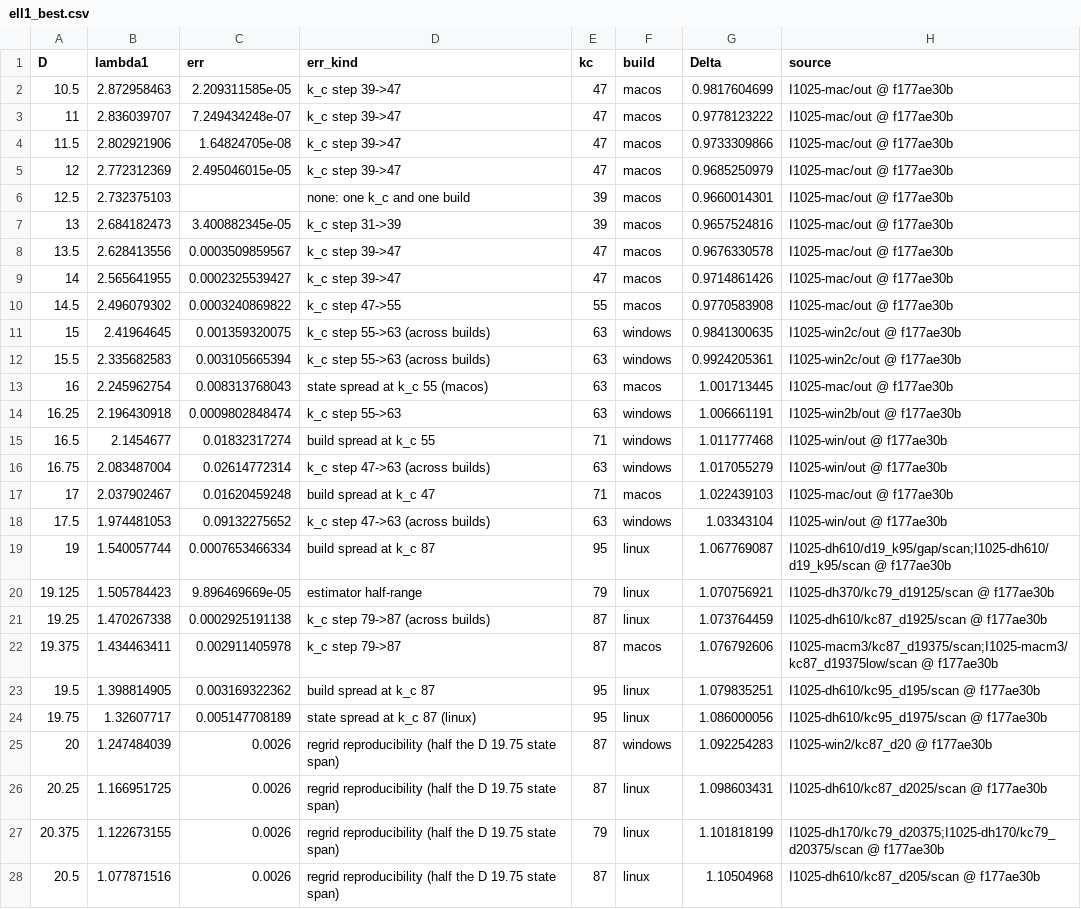
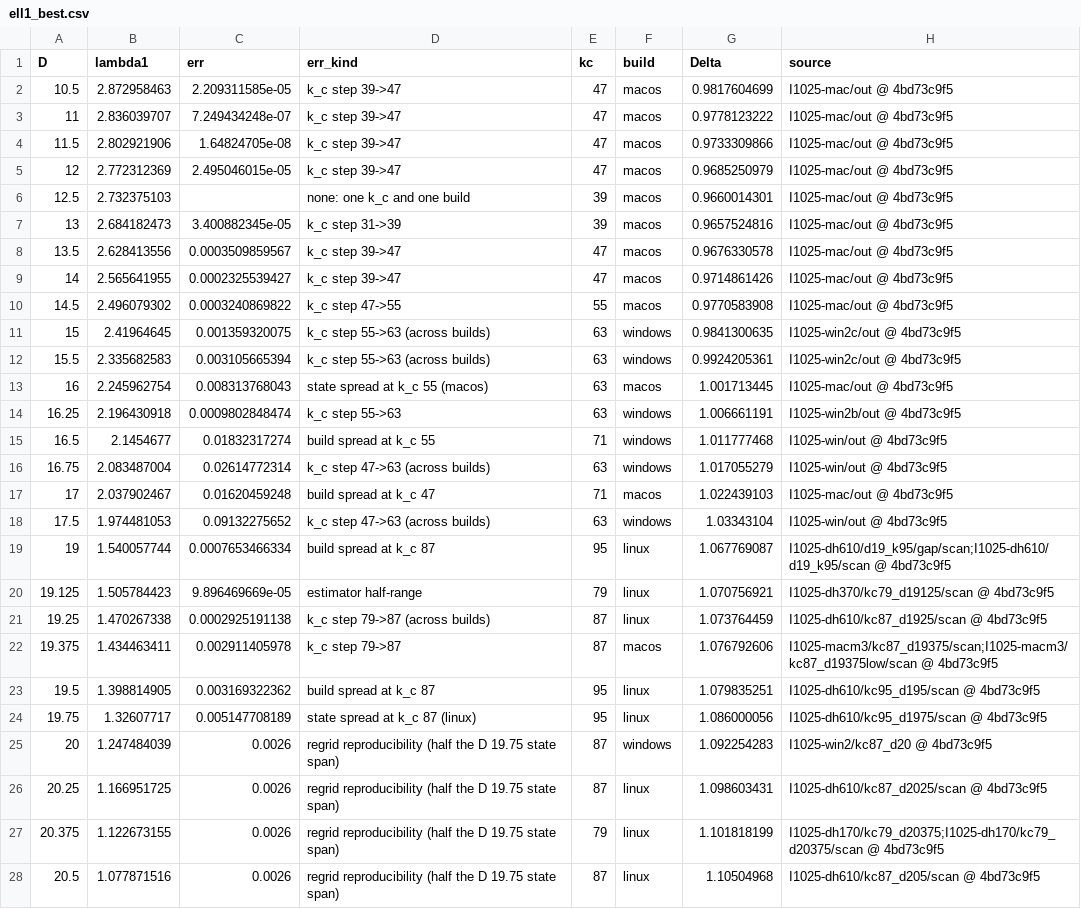
Before and after one commit to nmoinvaz/choptuik-large-d, a CSV file: matter/ell1_best.csv, drawn as a sheet; only a part is shown; the diff covers the shown part only; the diff names each change by its address in the sheet, - before the commit and + after, or states it on an @@ line.

```diff
--- a/matter/ell1_best.csv
+++ b/matter/ell1_best.csv
-H2:H10 (source): I1025-mac/out @ f177ae30b
+H2:H10 (source): I1025-mac/out @ 4bd73c9f5
-H11:H12 (source): I1025-win2c/out @ f177ae30b
+H11:H12 (source): I1025-win2c/out @ 4bd73c9f5
-H13 (source): I1025-mac/out @ f177ae30b
+H13 (source): I1025-mac/out @ 4bd73c9f5
-H14 (source): I1025-win2b/out @ f177ae30b
+H14 (source): I1025-win2b/out @ 4bd73c9f5
-H15:H16 (source): I1025-win/out @ f177ae30b
+H15:H16 (source): I1025-win/out @ 4bd73c9f5
-H17 (source): I1025-mac/out @ f177ae30b
+H17 (source): I1025-mac/out @ 4bd73c9f5
-H18 (source): I1025-win/out @ f177ae30b
+H18 (source): I1025-win/out @ 4bd73c9f5
-H19 (source): I1025-dh610/d19_k95/gap/scan;I1025-dh610/d19_k95/scan @ f177ae30b
+H19 (source): I1025-dh610/d19_k95/gap/scan;I1025-dh610/d19_k95/scan @ 4bd73c9f5
-H20 (source): I1025-dh370/kc79_d19125/scan @ f177ae30b
+H20 (source): I1025-dh370/kc79_d19125/scan @ 4bd73c9f5
-H21 (source): I1025-dh610/kc87_d1925/scan @ f177ae30b
+H21 (source): I1025-dh610/kc87_d1925/scan @ 4bd73c9f5
-H22 (source): I1025-macm3/kc87_d19375/scan;I1025-macm3/kc87_d19375low/scan @ f177ae30b
+H22 (source): I1025-macm3/kc87_d19375/scan;I1025-macm3/kc87_d19375low/scan @ 4bd73c9f5
-H23 (source): I1025-dh610/kc95_d195/scan @ f177ae30b
+H23 (source): I1025-dh610/kc95_d195/scan @ 4bd73c9f5
-H24 (source): I1025-dh610/kc95_d1975/scan @ f177ae30b
+H24 (source): I1025-dh610/kc95_d1975/scan @ 4bd73c9f5
-H25 (source): I1025-win2/kc87_d20 @ f177ae30b
+H25 (source): I1025-win2/kc87_d20 @ 4bd73c9f5
-H26 (source): I1025-dh610/kc87_d2025/scan @ f177ae30b
+H26 (source): I1025-dh610/kc87_d2025/scan @ 4bd73c9f5
-H27 (source): I1025-dh170/kc79_d20375;I1025-dh170/kc79_d20375/scan @ f177ae30b
+H27 (source): I1025-dh170/kc79_d20375;I1025-dh170/kc79_d20375/scan @ 4bd73c9f5
-H28 (source): I1025-dh610/kc87_d205/scan @ f177ae30b
+H28 (source): I1025-dh610/kc87_d205/scan @ 4bd73c9f5
```
Also changed, not shown: 44 edited cells elsewhere in this file, all_values.csv, matter/ell1_root_kinds.csv, 1 other file.
